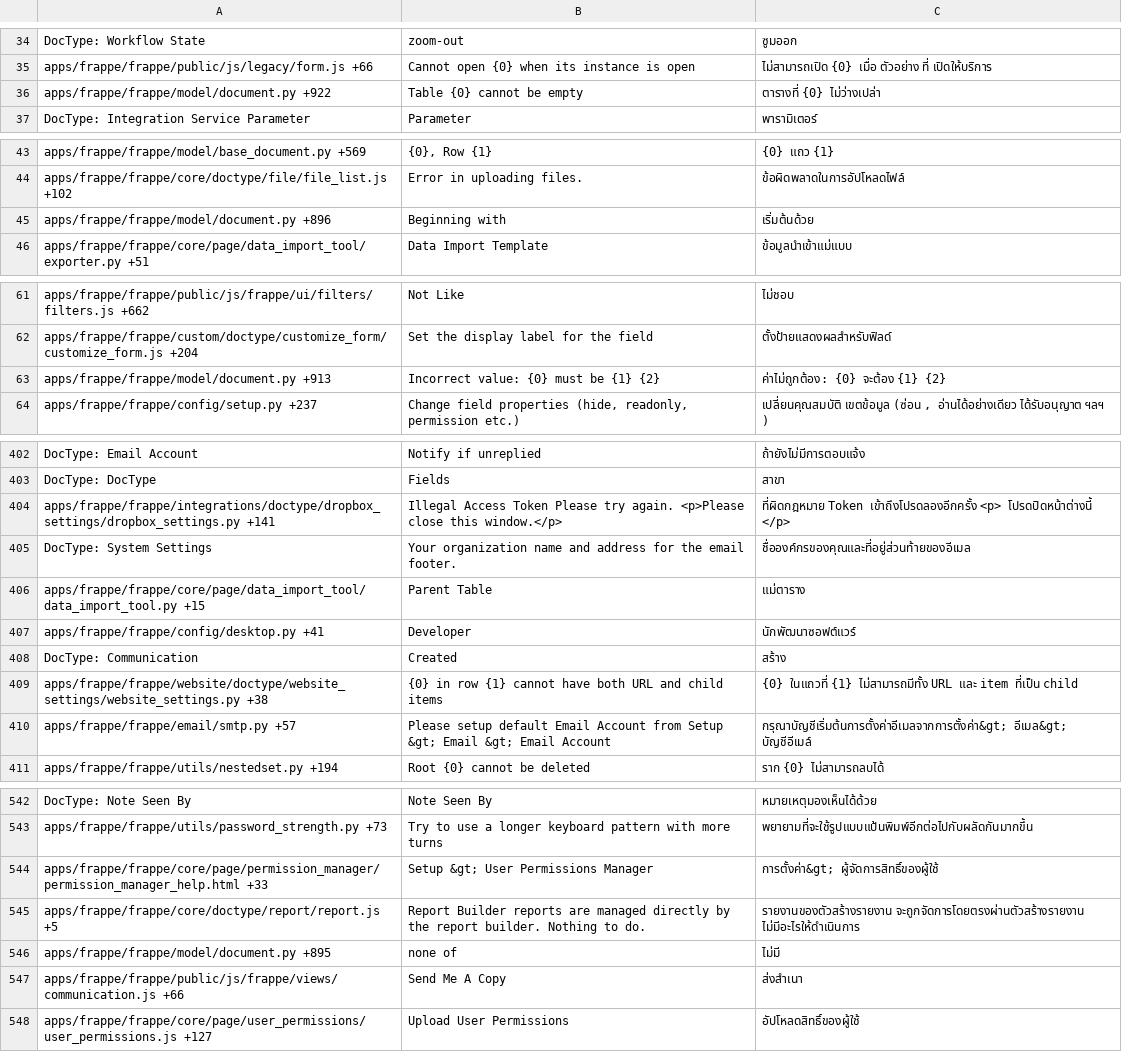
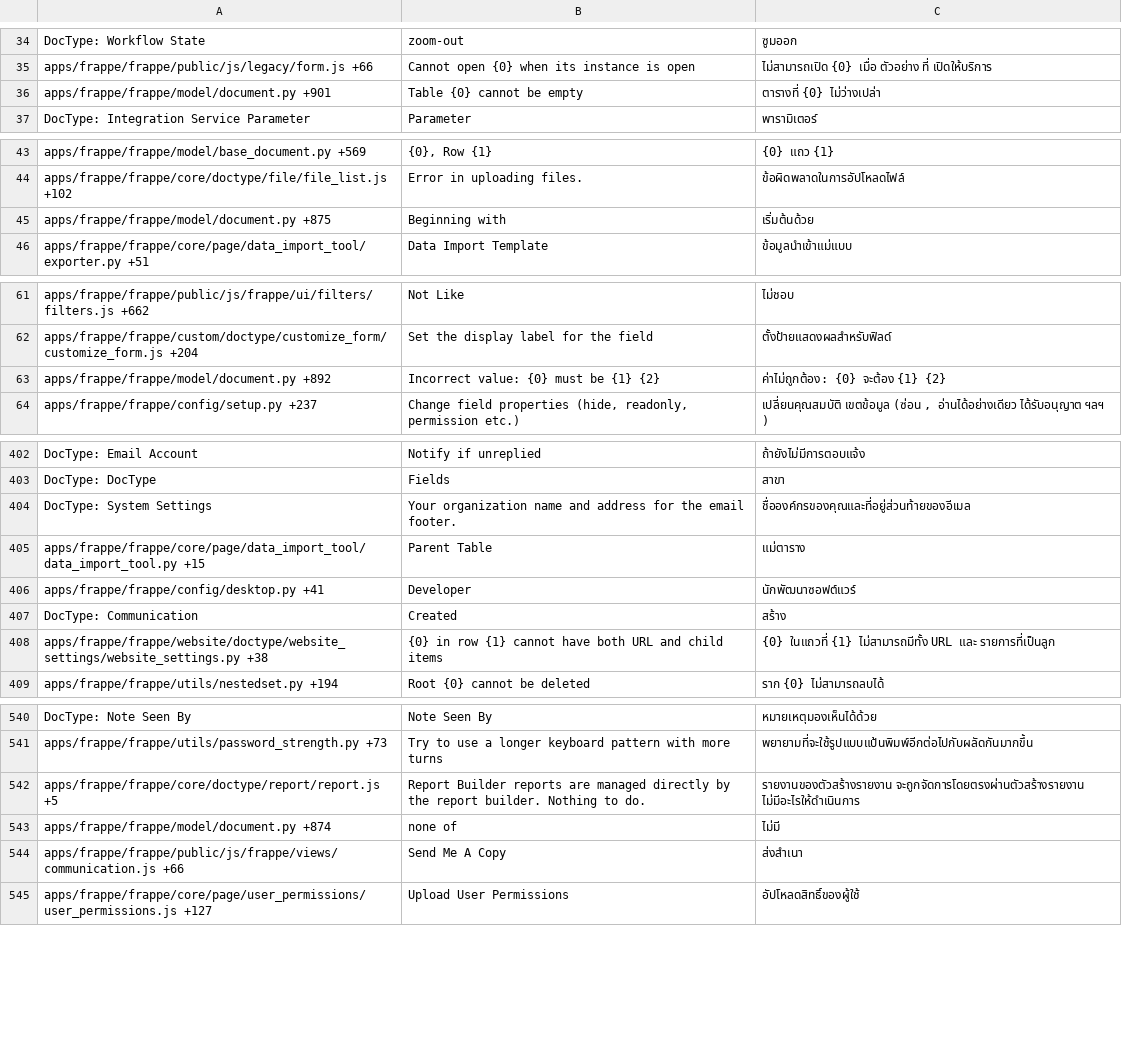
Before and after one commit to Dinext-pro/dinext_platform, a CSV file: frappe/translations/th.csv, drawn as a sheet; only a part is shown, gaps mark what is left out; the diff covers the shown part only.

```diff
--- a/frappe/translations/th.csv
+++ b/frappe/translations/th.csv
@@ -35,3 +35,3 @@ DocType: Workflow State,zoom-out,ซูมออก
 apps/frappe/frappe/public/js/legacy/form.js +66,Cannot open {0} when its instance is open,ไม่สามารถเปิด {0} เมื่อ ตัวอย่าง ที่ เปิดให้บริการ
-apps/frappe/frappe/model/document.py +922,Table {0} cannot be empty,ตารางที่ {0} ไม่ว่างเปล่า
+apps/frappe/frappe/model/document.py +901,Table {0} cannot be empty,ตารางที่ {0} ไม่ว่างเปล่า
 DocType: Integration Service Parameter,Parameter,พารามิเตอร์
@@ -44,3 +44,3 @@ apps/frappe/frappe/model/base_document.py +569,"{0}, Row {1}",{0} แถว {1}
 apps/frappe/frappe/core/doctype/file/file_list.js +102,Error in uploading files.,ข้อผิดพลาดในการอัปโหลดไฟล์
-apps/frappe/frappe/model/document.py +896,Beginning with,เริ่มต้นด้วย
+apps/frappe/frappe/model/document.py +875,Beginning with,เริ่มต้นด้วย
 apps/frappe/frappe/core/page/data_import_tool/exporter.py +51,Data Import Template,ข้อมูลนำเข้าแม่แบบ
@@ -62,3 +62,3 @@ apps/frappe/frappe/public/js/frappe/ui/filters/filters.js +662,Not Like,ไม
 apps/frappe/frappe/custom/doctype/customize_form/customize_form.js +204,Set the display label for the field,ตั้งป้ายแสดงผลสำหรับฟิลด์
-apps/frappe/frappe/model/document.py +913,Incorrect value: {0} must be {1} {2},ค่าไม่ถูกต้อง: {0} จะต้อง {1} {2}
+apps/frappe/frappe/model/document.py +892,Incorrect value: {0} must be {1} {2},ค่าไม่ถูกต้อง: {0} จะต้อง {1} {2}
 apps/frappe/frappe/config/setup.py +237,"Change field properties (hide, readonly, permission etc.)","เปลี่ยนคุณสมบัติ เขตข้อมูล (ซ่อน , อ่านได้อย่างเดียว ได้รับอนุญาต ฯลฯ )"
@@ -403,3 +403,2 @@ DocType: Email Account,Notify if unreplied,ถ้ายังไม่มีก
 DocType: DocType,Fields,สาขา
-apps/frappe/frappe/integrations/doctype/dropbox_settings/dropbox_settings.py +141,Illegal Access Token Please try again. <p>Please close this window.</p>,ที่ผิดกฎหมาย Token เข้าถึงโปรดลองอีกครั้ง <p> โปรดปิดหน้าต่างนี้ </p>
 DocType: System Settings,Your organization name and address for the email footer.,ชื่อองค์กรของคุณและที่อยู่ส่วนท้ายของอีเมล
@@ -408,4 +407,3 @@ apps/frappe/frappe/config/desktop.py +41,Developer,นักพัฒนาซ
 DocType: Communication,Created,สร้าง
-apps/frappe/frappe/website/doctype/website_settings/website_settings.py +38,{0} in row {1} cannot have both URL and child items,{0} ในแถวที่ {1} ไม่สามารถมีทั้ง URL และ item ที่เป็น child
-apps/frappe/frappe/email/smtp.py +57,Please setup default Email Account from Setup &gt; Email &gt; Email Account,กรุณาบัญชีเริ่มต้นการตั้งค่าอีเมลจากการตั้งค่า&gt; อีเมล&gt; บัญชีอีเมล์
+apps/frappe/frappe/website/doctype/website_settings/website_settings.py +38,{0} in row {1} cannot have both URL and child items,{0} ในแถวที่ {1} ไม่สามารถมีทั้ง URL และ รายการที่เป็นลูก
 apps/frappe/frappe/utils/nestedset.py +194,Root {0} cannot be deleted,ราก {0} ไม่สามารถลบได้
@@ -543,5 +541,4 @@ DocType: Note Seen By,Note Seen By,หมายเหตุมองเห็น
 apps/frappe/frappe/utils/password_strength.py +73,Try to use a longer keyboard pattern with more turns,พยายามที่จะใช้รูปแบบแป้นพิมพ์อีกต่อไปกับผลัดกันมากขึ้น
-apps/frappe/frappe/core/page/permission_manager/permission_manager_help.html +33,Setup &gt; User Permissions Manager,การตั้งค่า&gt; ผู้จัดการสิทธิ์ของผู้ใช้
 apps/frappe/frappe/core/doctype/report/report.js +5,Report Builder reports are managed directly by the report builder. Nothing to do.,รายงานของตัวสร้างรายงาน จะถูกจัดการโดยตรงผ่านตัวสร้างรายงาน ไม่มีอะไรให้ดำเนินการ
-apps/frappe/frappe/model/document.py +895,none of,ไม่มี
+apps/frappe/frappe/model/document.py +874,none of,ไม่มี
 apps/frappe/frappe/public/js/frappe/views/communication.js +66,Send Me A Copy,ส่งสำเนา
```
Also changed, not shown: 5 moved rows and 22 edited cells elsewhere in this file, frappe/translations/am.csv, frappe/translations/ar.csv, 57 other files.
